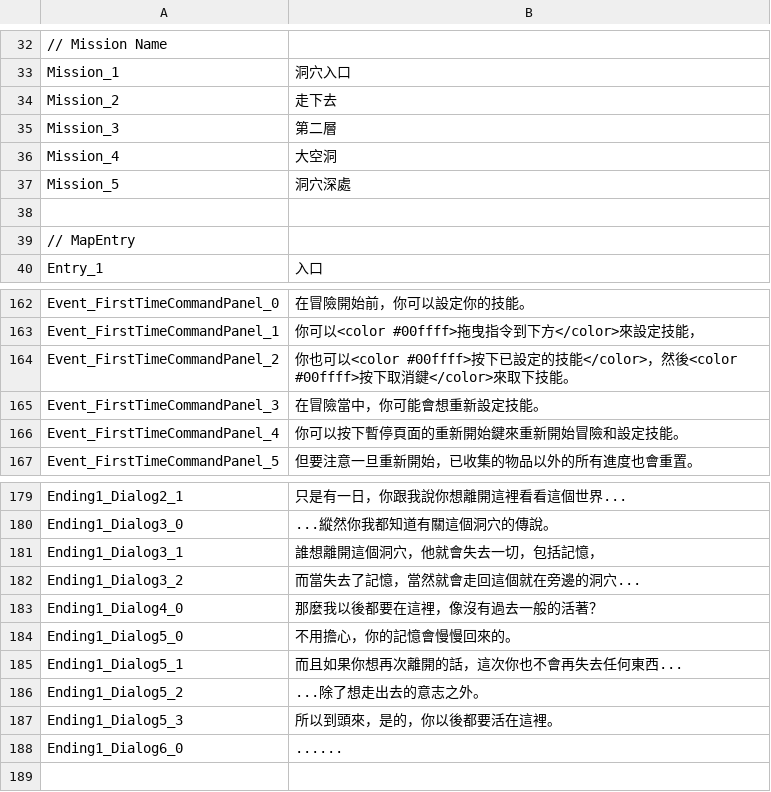
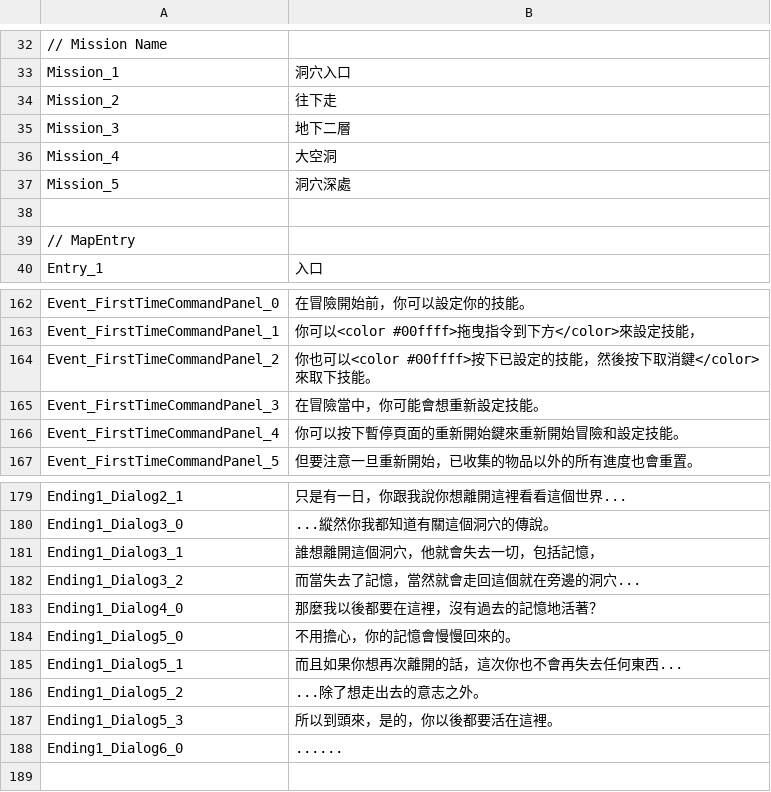
Before and after one commit to hihilkh/demo-game-unity-metroidvania, a TSV file: Metroidvania/Assets/StreamingAssets/Localization/zh-hk.tsv, drawn as a sheet; only a part is shown, gaps mark what is left out; the diff names each change by its address in the sheet, - before the commit and + after, or states it on an @@ line.

```diff
--- a/Metroidvania/Assets/StreamingAssets/Localization/zh-hk.tsv
+++ b/Metroidvania/Assets/StreamingAssets/Localization/zh-hk.tsv
-B34: 走下去
+B34: 往下走
-B35: 第二層
+B35: 地下二層
-B164: …定的技能</color>，然後<color #00ffff>按下取消…
+B164: …定的技能，然後按下取消…
-B183: 那麼我以後都要在這裡，像沒有過去一般的活著？
+B183: 那麼我以後都要在這裡，沒有過去的記憶地活著？
```
Also changed, not shown: Metroidvania/Assets/StreamingAssets/Localization/en-us.tsv, Metroidvania/Assets/StreamingAssets/Localization/ja-jp.tsv, 8 other files.
